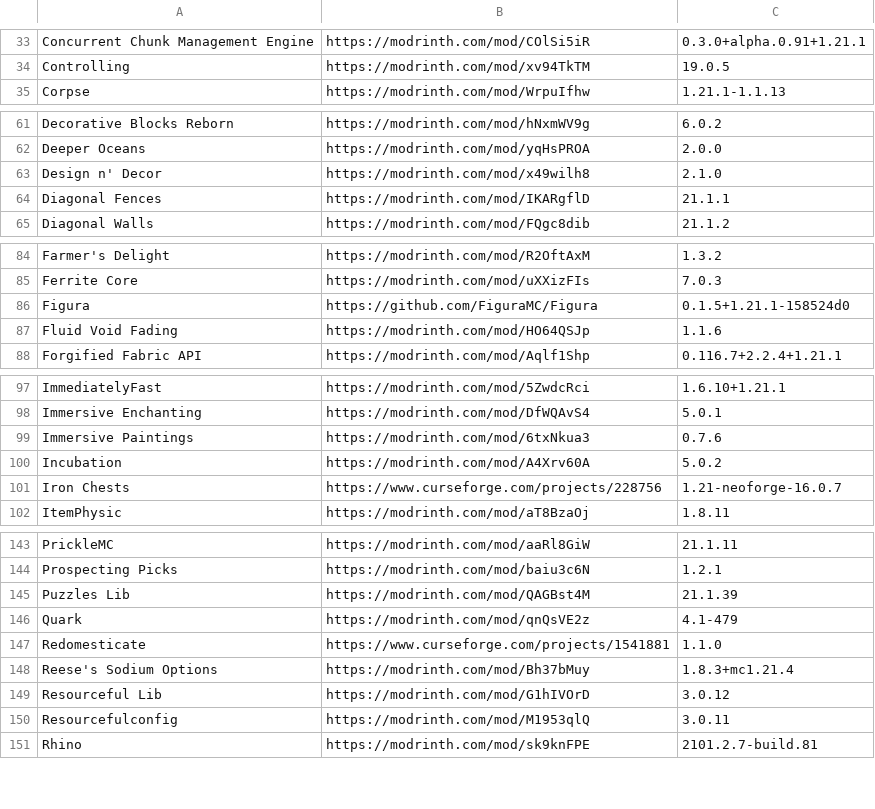
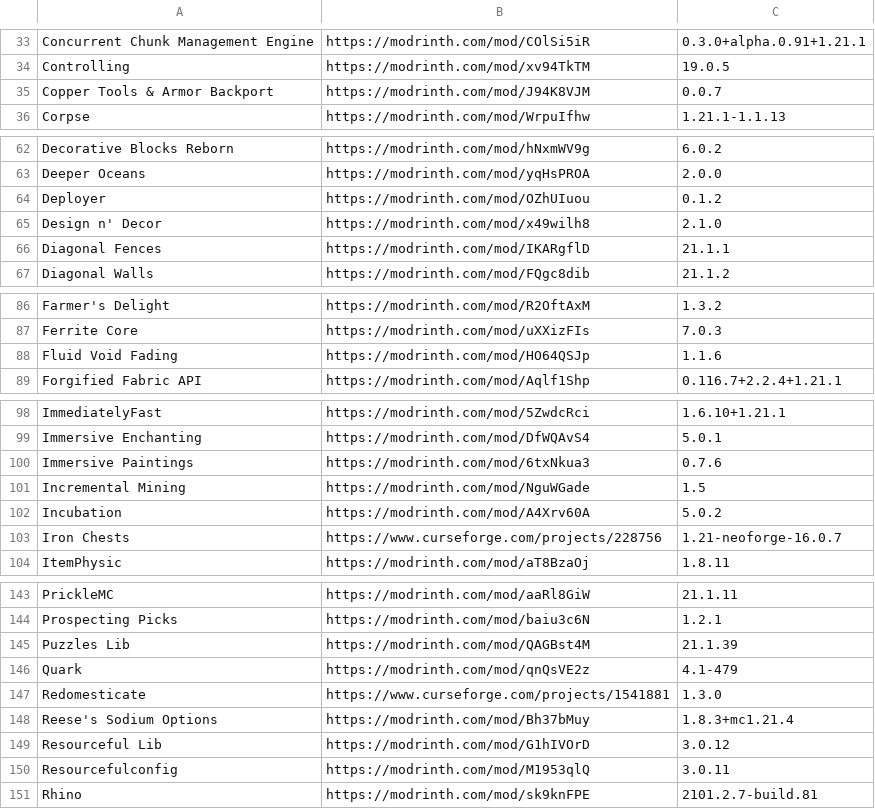
Before and after one commit to Sir-Bobbing/Breaking-New-Ground, a CSV file: modlist.csv, drawn as a sheet; only a part is shown, gaps mark what is left out; the diff covers the shown part only.

```diff
--- a/modlist.csv
+++ b/modlist.csv
@@ -34,2 +34,3 @@ Concurrent Chunk Management Engine,https://modrinth.com/mod/COlSi5iR,0.3.0+alpha
 Controlling,https://modrinth.com/mod/xv94TkTM,19.0.5
+Copper Tools & Armor Backport,https://modrinth.com/mod/J94K8VJM,0.0.7
 Corpse,https://modrinth.com/mod/WrpuIfhw,1.21.1-1.1.13
@@ -62,2 +63,3 @@ Decorative Blocks Reborn,https://modrinth.com/mod/hNxmWV9g,6.0.2
 Deeper Oceans,https://modrinth.com/mod/yqHsPROA,2.0.0
+Deployer,https://modrinth.com/mod/OZhUIuou,0.1.2
 Design n' Decor,https://modrinth.com/mod/x49wilh8,2.1.0
@@ -85,3 +87,2 @@ Farmer's Delight,https://modrinth.com/mod/R2OftAxM,1.3.2
 Ferrite Core,https://modrinth.com/mod/uXXizFIs,7.0.3
-Figura,https://github.com/FiguraMC/Figura,0.1.5+1.21.1-158524d0
 Fluid Void Fading,https://modrinth.com/mod/HO64QSJp,1.1.6
@@ -99,2 +100,3 @@ Immersive Enchanting,https://modrinth.com/mod/DfWQAvS4,5.0.1
 Immersive Paintings,https://modrinth.com/mod/6txNkua3,0.7.6
+Incremental Mining,https://modrinth.com/mod/NguWGade,1.5
 Incubation,https://modrinth.com/mod/A4Xrv60A,5.0.2
@@ -146,3 +146,3 @@ Puzzles Lib,https://modrinth.com/mod/QAGBst4M,21.1.39
 Quark,https://modrinth.com/mod/qnQsVE2z,4.1-479
-Redomesticate,https://www.curseforge.com/projects/1541881,1.1.0
+Redomesticate,https://www.curseforge.com/projects/1541881,1.3.0
 Reese's Sodium Options,https://modrinth.com/mod/Bh37bMuy,1.8.3+mc1.21.4
```
Also changed, not shown: 2 added rows, 4 removed rows and 3 edited cells elsewhere in this file, 9 other files.
